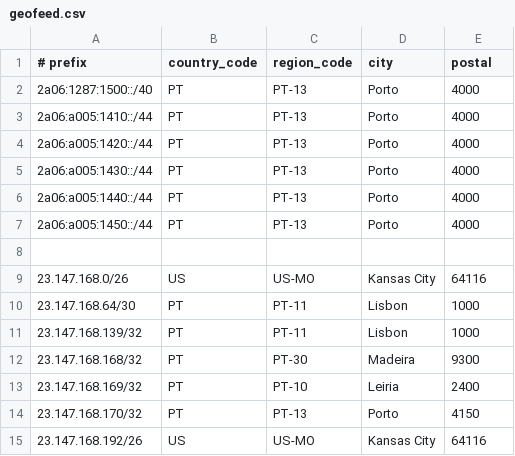
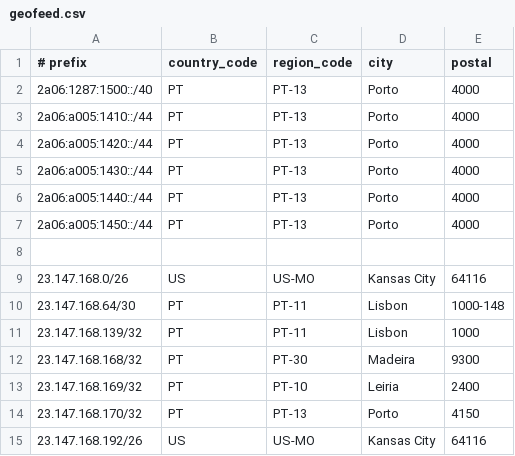
Before and after one commit to tomas347/geofeed, a CSV file: geofeed.csv, drawn as a sheet.

Commit message:
Update geofeed.csv

```diff
--- a/geofeed.csv
+++ b/geofeed.csv
@@ -9,3 +9,3 @@
 23.147.168.0/26,US,US-MO,Kansas City,64116,
-23.147.168.64/30,PT,PT-11,Lisbon,1000,
+23.147.168.64/30,PT,PT-11,Lisbon,1000-148,
 23.147.168.139/32,PT,PT-11,Lisbon,1000,
```
